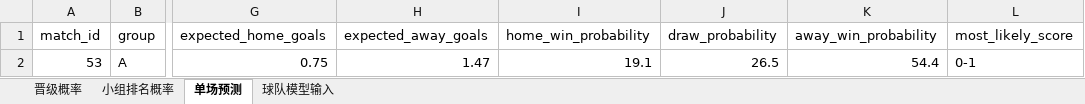
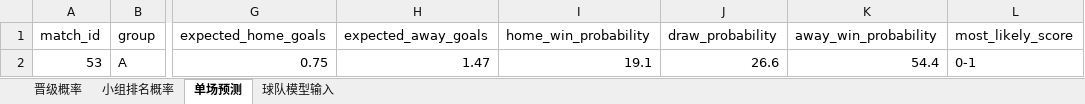
Before and after one commit to zhaojinwen2023-oss/World-Cup-2026, an Excel workbook: worldcup-schedule/output/worldcup_prediction_model.xlsx, sheet 单场预测, drawn as a sheet; only a part is shown, gaps mark what is left out; values as stored, in another font and other column widths than the file's, no borders; the diff names each change by its address in the sheet, - before the commit and + after, or states it on an @@ line.

```diff
--- a/worldcup-schedule/output/worldcup_prediction_model.xlsx (sheet 单场预测)
+++ b/worldcup-schedule/output/worldcup_prediction_model.xlsx (sheet 单场预测)
-J2 (draw_probability): 26.5
+J2 (draw_probability): 26.6
```
Also changed, not shown: sheet 晋级概率, sheet 球队模型输入, sheet 小组排名概率, worldcup-schedule/output/worldcup_2026_schedule.xlsx, 12 other files.
